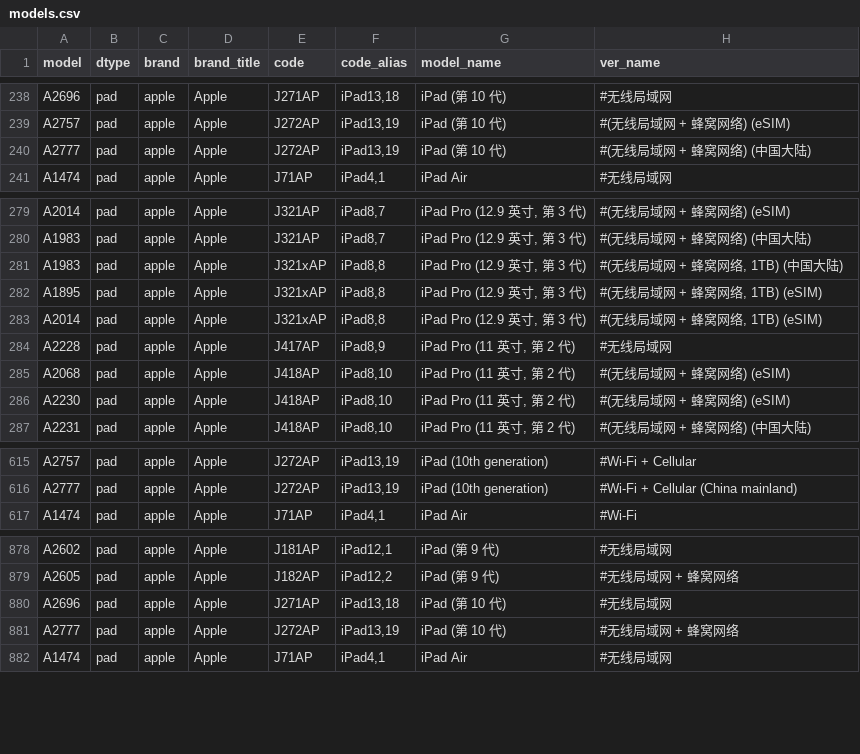
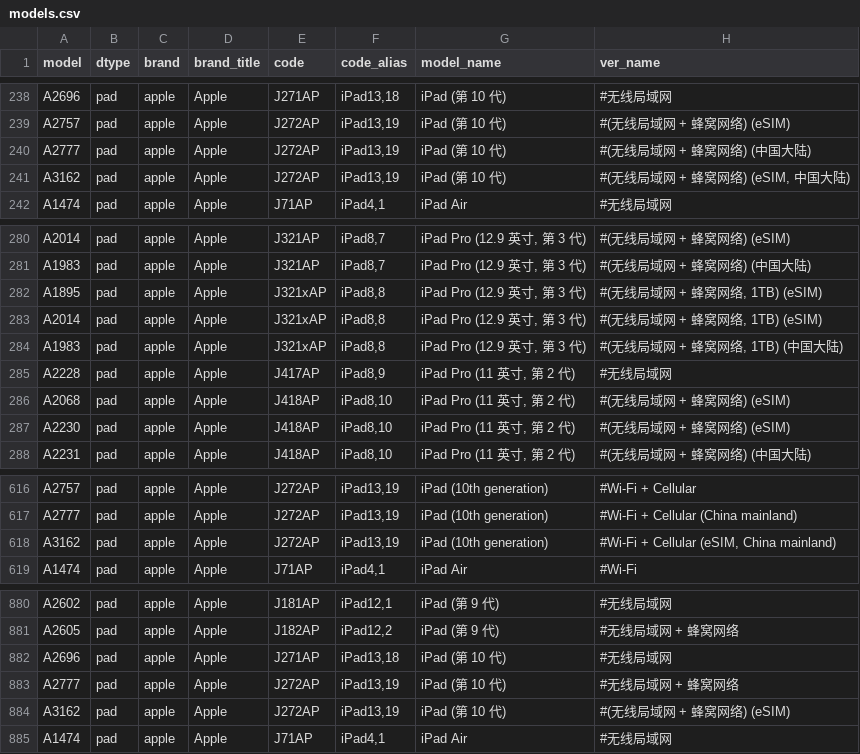
Before and after one commit to KHwang9883/MobileModels, a CSV file: scripts/models.csv, drawn as a sheet; only a part is shown, gaps mark what is left out.

Commit message:
[apple] 新增 iPad 第十代 eSIM 型号

```diff
--- a/scripts/models.csv
+++ b/scripts/models.csv
@@ -240,2 +240,3 @@ A2757,pad,apple,Apple,J272AP,"iPad13,19",iPad (第 10 代),#(无线局域网 +
 A2777,pad,apple,Apple,J272AP,"iPad13,19",iPad (第 10 代),#(无线局域网 + 蜂窝网络) (中国大陆)
+A3162,pad,apple,Apple,J272AP,"iPad13,19",iPad (第 10 代),"#(无线局域网 + 蜂窝网络) (eSIM, 中国大陆)"
 A1474,pad,apple,Apple,J71AP,"iPad4,1",iPad Air,#无线局域网
@@ -280,5 +281,5 @@ A2014,pad,apple,Apple,J321AP,"iPad8,7","iPad Pro (12.9 英寸, 第 3 代)",#(无
 A1983,pad,apple,Apple,J321AP,"iPad8,7","iPad Pro (12.9 英寸, 第 3 代)",#(无线局域网 + 蜂窝网络) (中国大陆)
-A1983,pad,apple,Apple,J321xAP,"iPad8,8","iPad Pro (12.9 英寸, 第 3 代)","#(无线局域网 + 蜂窝网络, 1TB) (中国大陆)"
 A1895,pad,apple,Apple,J321xAP,"iPad8,8","iPad Pro (12.9 英寸, 第 3 代)","#(无线局域网 + 蜂窝网络, 1TB) (eSIM)"
 A2014,pad,apple,Apple,J321xAP,"iPad8,8","iPad Pro (12.9 英寸, 第 3 代)","#(无线局域网 + 蜂窝网络, 1TB) (eSIM)"
+A1983,pad,apple,Apple,J321xAP,"iPad8,8","iPad Pro (12.9 英寸, 第 3 代)","#(无线局域网 + 蜂窝网络, 1TB) (中国大陆)"
 A2228,pad,apple,Apple,J417AP,"iPad8,9","iPad Pro (11 英寸, 第 2 代)",#无线局域网
@@ -616,2 +617,3 @@ A2757,pad,apple,Apple,J272AP,"iPad13,19",iPad (10th generation),#Wi-Fi + Cellula
 A2777,pad,apple,Apple,J272AP,"iPad13,19",iPad (10th generation),#Wi-Fi + Cellular (China mainland)
+A3162,pad,apple,Apple,J272AP,"iPad13,19",iPad (10th generation),"#Wi-Fi + Cellular (eSIM, China mainland)"
 A1474,pad,apple,Apple,J71AP,"iPad4,1",iPad Air,#Wi-Fi
@@ -881,2 +883,3 @@ A2696,pad,apple,Apple,J271AP,"iPad13,18",iPad (第 10 代),#无线局域网
 A2777,pad,apple,Apple,J272AP,"iPad13,19",iPad (第 10 代),#无线局域网 + 蜂窝网络
+A3162,pad,apple,Apple,J272AP,"iPad13,19",iPad (第 10 代),#(无线局域网 + 蜂窝网络) (eSIM)
 A1474,pad,apple,Apple,J71AP,"iPad4,1",iPad Air,#无线局域网
```
Also changed, not shown: 3 other files.
